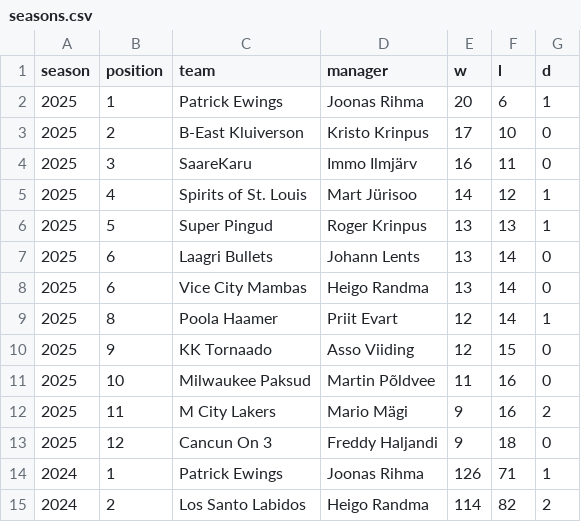
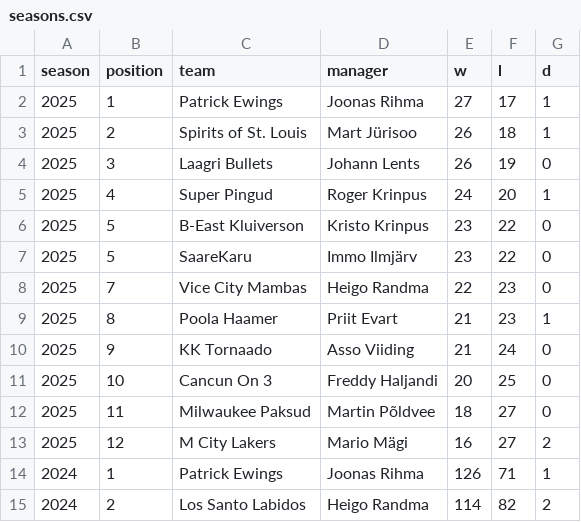
Before and after one commit to martj42/nba_fantasy, a CSV file: seasons.csv, drawn as a sheet; only a part is shown.

```diff
--- a/seasons.csv
+++ b/seasons.csv
@@ -1,14 +1,14 @@
 season,position,team,manager,w,l,d
-2025,1,Patrick Ewings,Joonas Rihma,20,6,1
-2025,2,B-East Kluiverson,Kristo Krinpus,17,10,0
-2025,3,SaareKaru,Immo Ilmjärv,16,11,0
-2025,4,Spirits of St. Louis,Mart Jürisoo,14,12,1
-2025,5,Super Pingud,Roger Krinpus,13,13,1
-2025,6,Laagri Bullets,Johann Lents,13,14,0
-2025,6,Vice City Mambas,Heigo Randma,13,14,0
-2025,8,Poola Haamer,Priit Evart,12,14,1
-2025,9,KK Tornaado,Asso Viiding,12,15,0
-2025,10,Milwaukee Paksud,Martin Põldvee,11,16,0
-2025,11,M City Lakers,Mario Mägi,9,16,2
-2025,12,Cancun On 3,Freddy Haljandi,9,18,0
+2025,1,Patrick Ewings,Joonas Rihma,27,17,1
+2025,2,Spirits of St. Louis,Mart Jürisoo,26,18,1
+2025,3,Laagri Bullets,Johann Lents,26,19,0
+2025,4,Super Pingud,Roger Krinpus,24,20,1
+2025,5,B-East Kluiverson,Kristo Krinpus,23,22,0
+2025,5,SaareKaru,Immo Ilmjärv,23,22,0
+2025,7,Vice City Mambas,Heigo Randma,22,23,0
+2025,8,Poola Haamer,Priit Evart,21,23,1
+2025,9,KK Tornaado,Asso Viiding,21,24,0
+2025,10,Cancun On 3,Freddy Haljandi,20,25,0
+2025,11,Milwaukee Paksud,Martin Põldvee,18,27,0
+2025,12,M City Lakers,Mario Mägi,16,27,2
 2024,1,Patrick Ewings,Joonas Rihma,126,71,1
```
Also changed, not shown: 2 other files.
